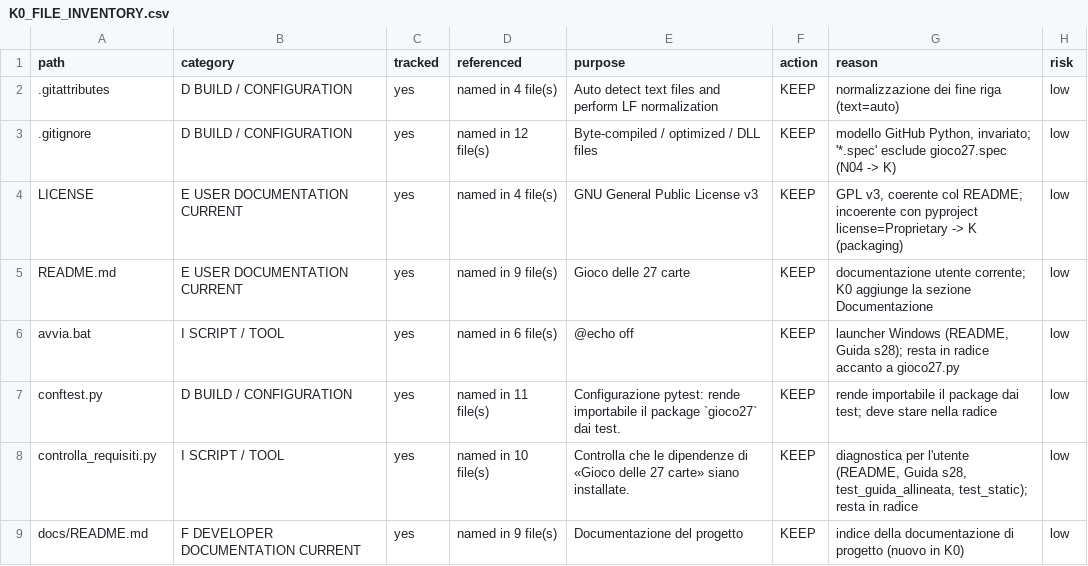
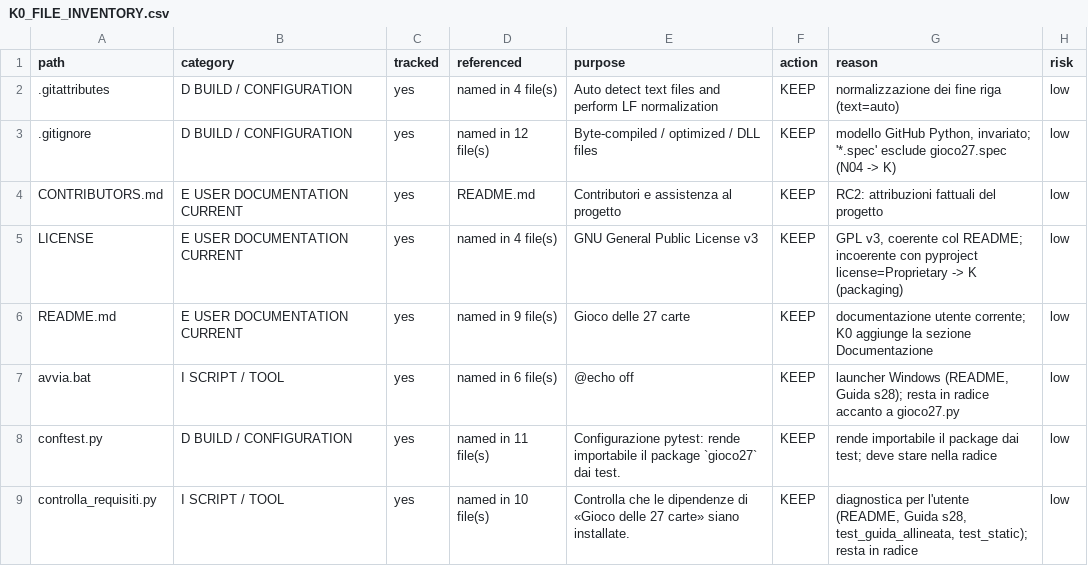
Before and after one commit to maberlanda/27-card-trick-explorer, a CSV file: docs/audits/K0_FILE_INVENTORY.csv, drawn as a sheet; only a part is shown; the shorter side is filled out with more unchanged rows; the diff names each change by its address in the sheet, - before the commit and + after, or states it on an @@ line.

Commit message:
docs(RC2): add contributors and prepare release candidate

```diff
--- a/docs/audits/K0_FILE_INVENTORY.csv
+++ b/docs/audits/K0_FILE_INVENTORY.csv
+row 4: CONTRIBUTORS.md | E USER DOCUMENTATION CURRENT | yes | README.md | Contributori e assistenza al progetto | KEEP | RC2: attribuzioni fattuali del progetto | low
```
Also changed, not shown: 3 other files.
